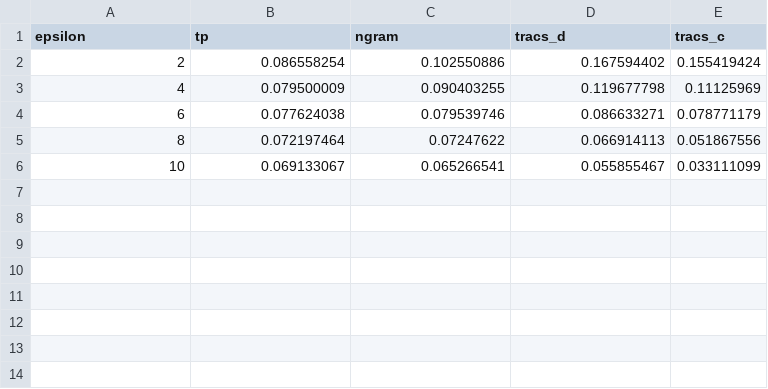
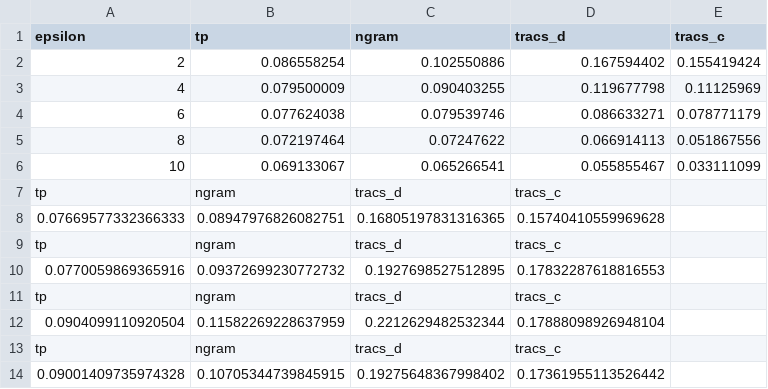
Before and after one commit to ZhengYeah/TraCS, a CSV file: experiments/discrete_space/results/experiment_2_nyc.csv, drawn as a sheet; the diff names each change by its address in the sheet, - before the commit and + after, or states it on an @@ line.

```diff
--- a/experiments/discrete_space/results/experiment_2_nyc.csv
+++ b/experiments/discrete_space/results/experiment_2_nyc.csv
+row 7: tp | ngram | tracs_d | tracs_c
+row 8: 0.07669577332366333 | 0.08947976826082751 | 0.16805197831316365 | 0.15740410559969628
+row 9: tp | ngram | tracs_d | tracs_c
+row 10: 0.0770059869365916 | 0.09372699230772732 | 0.1927698527512895 | 0.17832287618816553
+row 11: tp | ngram | tracs_d | tracs_c
+row 12: 0.0904099110920504 | 0.11582269228637959 | 0.2212629482532344 | 0.17888098926948104
+row 13: tp | ngram | tracs_d | tracs_c
+row 14: 0.09001409735974328 | 0.10705344739845915 | 0.19275648367998402 | 0.17361955113526442
```
Also changed, not shown: 6 other files.
